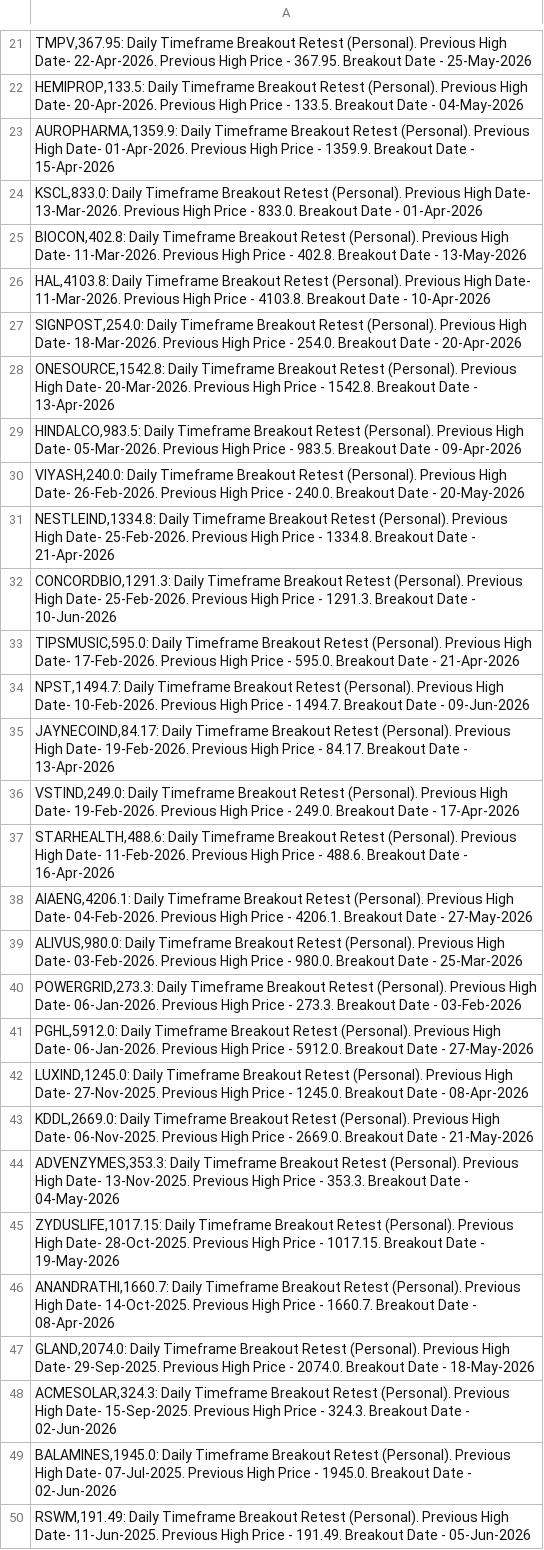
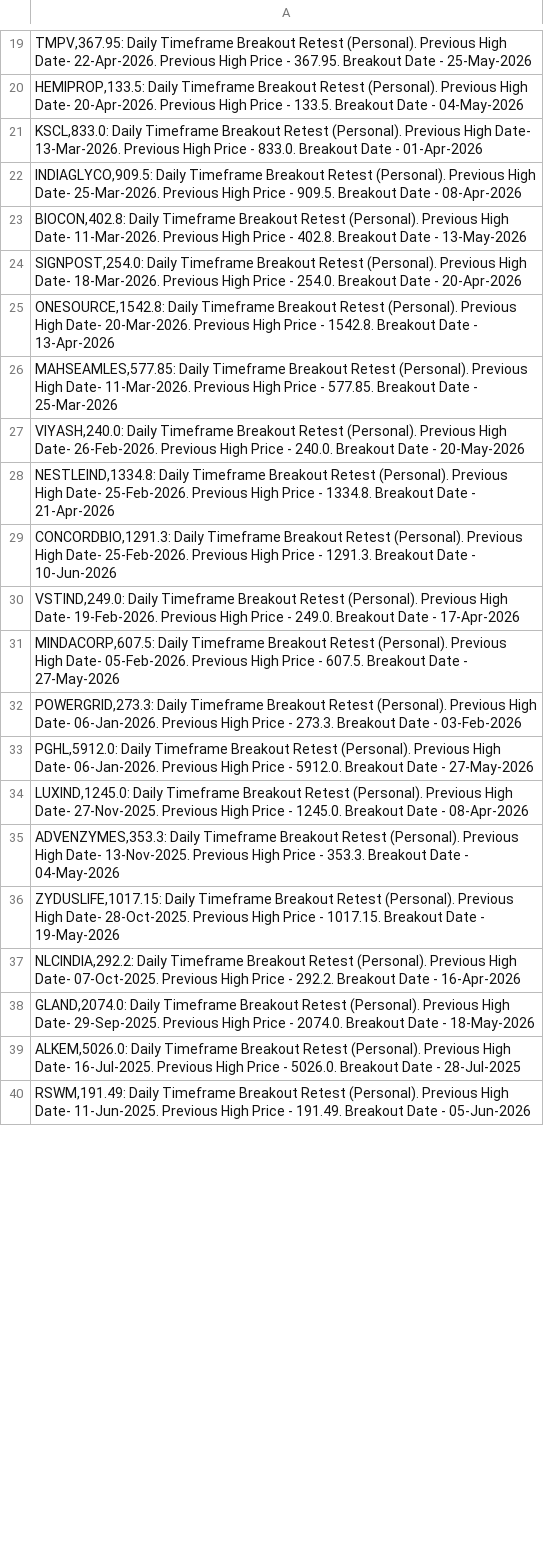
Before and after one commit to vibats/Daily_Notification_Data, a CSV file: Email_Notification_Data/Daily_Timeframe_Breakout_Retest_Personal.csv, drawn as a sheet; only a part is shown, gaps mark what is left out; the diff covers the shown part only.

```diff
--- a/Email_Notification_Data/Daily_Timeframe_Breakout_Retest_Personal.csv
+++ b/Email_Notification_Data/Daily_Timeframe_Breakout_Retest_Personal.csv
@@ -22,9 +20,8 @@
 "HEMIPROP,133.5: Daily Timeframe Breakout Retest (Personal). Previous High Date- 20-Apr-2026. Previous High Price - 133.5. Breakout Date - 04-May-2026"
-"AUROPHARMA,1359.9: Daily Timeframe Breakout Retest (Personal). Previous High Date- 01-Apr-2026. Previous High Price - 1359.9. Breakout Date - 15-Apr-2026"
 "KSCL,833.0: Daily Timeframe Breakout Retest (Personal). Previous High Date- 13-Mar-2026. Previous High Price - 833.0. Breakout Date - 01-Apr-2026"
+"INDIAGLYCO,909.5: Daily Timeframe Breakout Retest (Personal). Previous High Date- 25-Mar-2026. Previous High Price - 909.5. Breakout Date - 08-Apr-2026"
 "BIOCON,402.8: Daily Timeframe Breakout Retest (Personal). Previous High Date- 11-Mar-2026. Previous High Price - 402.8. Breakout Date - 13-May-2026"
-"HAL,4103.8: Daily Timeframe Breakout Retest (Personal). Previous High Date- 11-Mar-2026. Previous High Price - 4103.8. Breakout Date - 10-Apr-2026"
 "SIGNPOST,254.0: Daily Timeframe Breakout Retest (Personal). Previous High Date- 18-Mar-2026. Previous High Price - 254.0. Breakout Date - 20-Apr-2026"
 "ONESOURCE,1542.8: Daily Timeframe Breakout Retest (Personal). Previous High Date- 20-Mar-2026. Previous High Price - 1542.8. Breakout Date - 13-Apr-2026"
-"HINDALCO,983.5: Daily Timeframe Breakout Retest (Personal). Previous High Date- 05-Mar-2026. Previous High Price - 983.5. Breakout Date - 09-Apr-2026"
+"MAHSEAMLES,577.85: Daily Timeframe Breakout Retest (Personal). Previous High Date- 11-Mar-2026. Previous High Price - 577.85. Breakout Date - 25-Mar-2026"
 "VIYASH,240.0: Daily Timeframe Breakout Retest (Personal). Previous High Date- 26-Feb-2026. Previous High Price - 240.0. Breakout Date - 20-May-2026"
@@ -32,9 +29,4 @@
 "CONCORDBIO,1291.3: Daily Timeframe Breakout Retest (Personal). Previous High Date- 25-Feb-2026. Previous High Price - 1291.3. Breakout Date - 10-Jun-2026"
-"TIPSMUSIC,595.0: Daily Timeframe Breakout Retest (Personal). Previous High Date- 17-Feb-2026. Previous High Price - 595.0. Breakout Date - 21-Apr-2026"
-"NPST,1494.7: Daily Timeframe Breakout Retest (Personal). Previous High Date- 10-Feb-2026. Previous High Price - 1494.7. Breakout Date - 09-Jun-2026"
-"JAYNECOIND,84.17: Daily Timeframe Breakout Retest (Personal). Previous High Date- 19-Feb-2026. Previous High Price - 84.17. Breakout Date - 13-Apr-2026"
 "VSTIND,249.0: Daily Timeframe Breakout Retest (Personal). Previous High Date- 19-Feb-2026. Previous High Price - 249.0. Breakout Date - 17-Apr-2026"
-"STARHEALTH,488.6: Daily Timeframe Breakout Retest (Personal). Previous High Date- 11-Feb-2026. Previous High Price - 488.6. Breakout Date - 16-Apr-2026"
-"AIAENG,4206.1: Daily Timeframe Breakout Retest (Personal). Previous High Date- 04-Feb-2026. Previous High Price - 4206.1. Breakout Date - 27-May-2026"
-"ALIVUS,980.0: Daily Timeframe Breakout Retest (Personal). Previous High Date- 03-Feb-2026. Previous High Price - 980.0. Breakout Date - 25-Mar-2026"
+"MINDACORP,607.5: Daily Timeframe Breakout Retest (Personal). Previous High Date- 05-Feb-2026. Previous High Price - 607.5. Breakout Date - 27-May-2026"
 "POWERGRID,273.3: Daily Timeframe Breakout Retest (Personal). Previous High Date- 06-Jan-2026. Previous High Price - 273.3. Breakout Date - 03-Feb-2026"
@@ -42,9 +34,7 @@
 "LUXIND,1245.0: Daily Timeframe Breakout Retest (Personal). Previous High Date- 27-Nov-2025. Previous High Price - 1245.0. Breakout Date - 08-Apr-2026"
-"KDDL,2669.0: Daily Timeframe Breakout Retest (Personal). Previous High Date- 06-Nov-2025. Previous High Price - 2669.0. Breakout Date - 21-May-2026"
 "ADVENZYMES,353.3: Daily Timeframe Breakout Retest (Personal). Previous High Date- 13-Nov-2025. Previous High Price - 353.3. Breakout Date - 04-May-2026"
 "ZYDUSLIFE,1017.15: Daily Timeframe Breakout Retest (Personal). Previous High Date- 28-Oct-2025. Previous High Price - 1017.15. Breakout Date - 19-May-2026"
-"ANANDRATHI,1660.7: Daily Timeframe Breakout Retest (Personal). Previous High Date- 14-Oct-2025. Previous High Price - 1660.7. Breakout Date - 08-Apr-2026"
+"NLCINDIA,292.2: Daily Timeframe Breakout Retest (Personal). Previous High Date- 07-Oct-2025. Previous High Price - 292.2. Breakout Date - 16-Apr-2026"
 "GLAND,2074.0: Daily Timeframe Breakout Retest (Personal). Previous High Date- 29-Sep-2025. Previous High Price - 2074.0. Breakout Date - 18-May-2026"
-"ACMESOLAR,324.3: Daily Timeframe Breakout Retest (Personal). Previous High Date- 15-Sep-2025. Previous High Price - 324.3. Breakout Date - 02-Jun-2026"
-"BALAMINES,1945.0: Daily Timeframe Breakout Retest (Personal). Previous High Date- 07-Jul-2025. Previous High Price - 1945.0. Breakout Date - 02-Jun-2026"
+"ALKEM,5026.0: Daily Timeframe Breakout Retest (Personal). Previous High Date- 16-Jul-2025. Previous High Price - 5026.0. Breakout Date - 28-Jul-2025"
 "RSWM,191.49: Daily Timeframe Breakout Retest (Personal). Previous High Date- 11-Jun-2025. Previous High Price - 191.49. Breakout Date - 05-Jun-2026"
```
Also changed, not shown: 2 added rows, 4 removed rows and 3 edited cells elsewhere in this file, Email_Notification_Data/Daily_TimeFrame_Horizontal_Support.csv, Email_Notification_Data/Daily_TimeFrame_Horizontal_Support_30_Days.csv.
